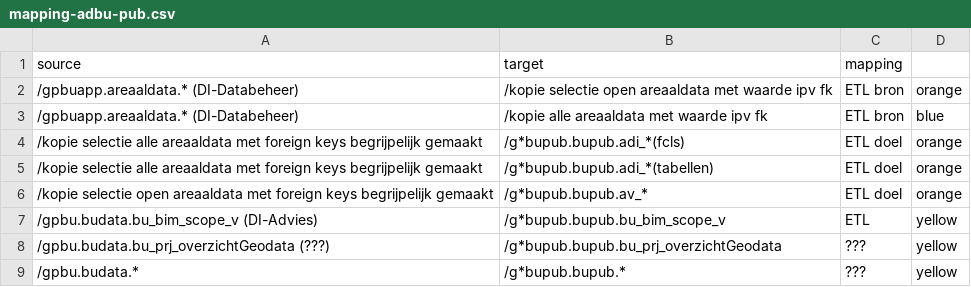
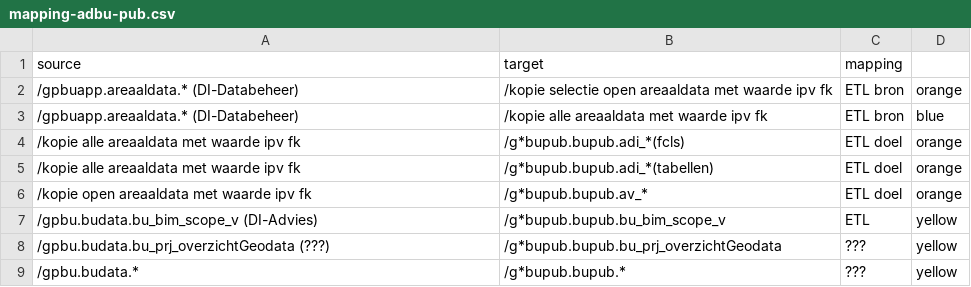
Before and after one commit to provincieNH/provincieNH.github.io, a CSV file: databeheer/data/mapping-adbu-pub.csv, drawn as a sheet.

Commit message:
GD-11816 #comment Eigenaren

```diff
--- a/databeheer/data/mapping-adbu-pub.csv
+++ b/databeheer/data/mapping-adbu-pub.csv
@@ -3,5 +3,5 @@ source,target,mapping
 /gpbuapp.areaaldata.* (DI-Databeheer),/kopie alle areaaldata met waarde ipv fk, ETL bron, blue
-/kopie selectie alle areaaldata met foreign keys begrijpelijk gemaakt,/g*bupub.bupub.adi_*(fcls), ETL doel, orange
-/kopie selectie alle areaaldata met foreign keys begrijpelijk gemaakt,/g*bupub.bupub.adi_*(tabellen), ETL doel, orange
-/kopie selectie open areaaldata met foreign keys begrijpelijk gemaakt,/g*bupub.bupub.av_*, ETL doel, orange
+/kopie alle areaaldata met waarde ipv fk,/g*bupub.bupub.adi_*(fcls), ETL doel, orange
+/kopie alle areaaldata met waarde ipv fk,/g*bupub.bupub.adi_*(tabellen), ETL doel, orange
+/kopie open areaaldata met waarde ipv fk,/g*bupub.bupub.av_*, ETL doel, orange
 /gpbu.budata.bu_bim_scope_v (DI-Advies),/g*bupub.bupub.bu_bim_scope_v, ETL, yellow
```
